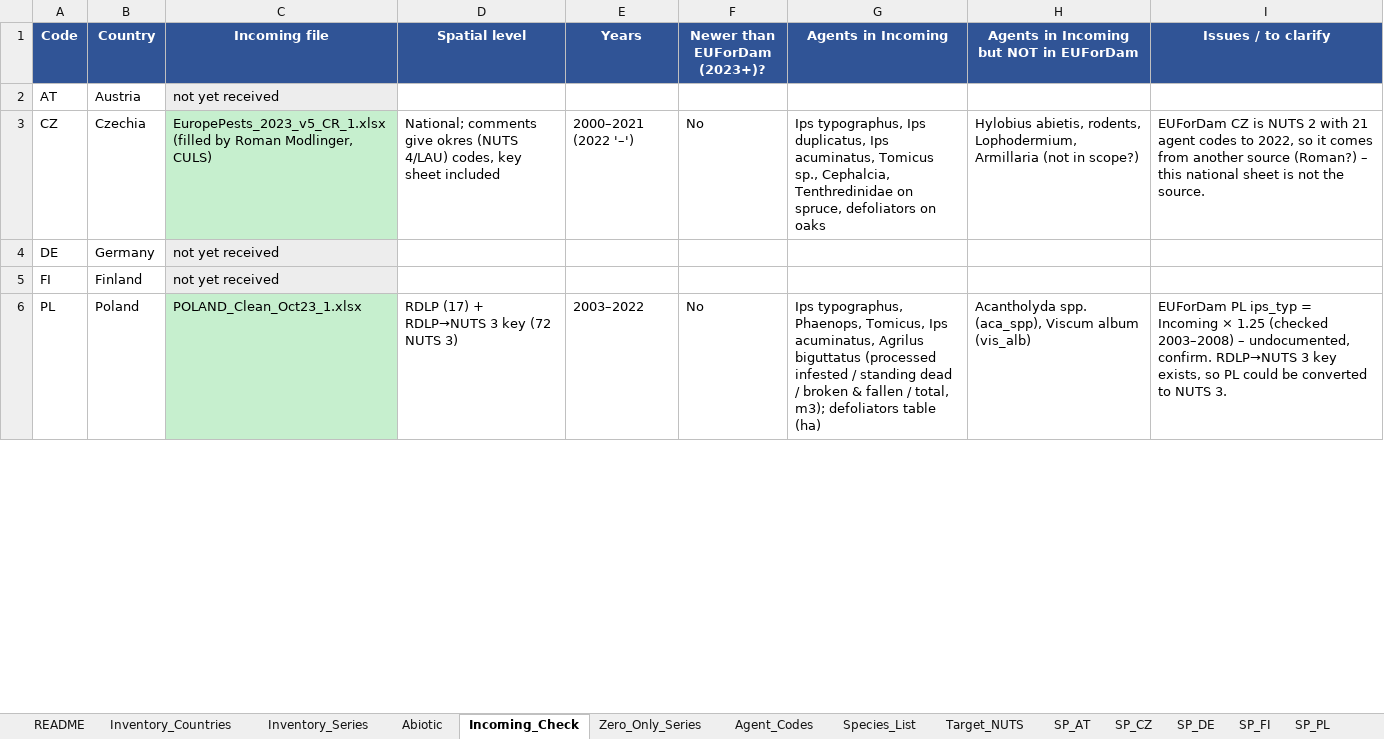
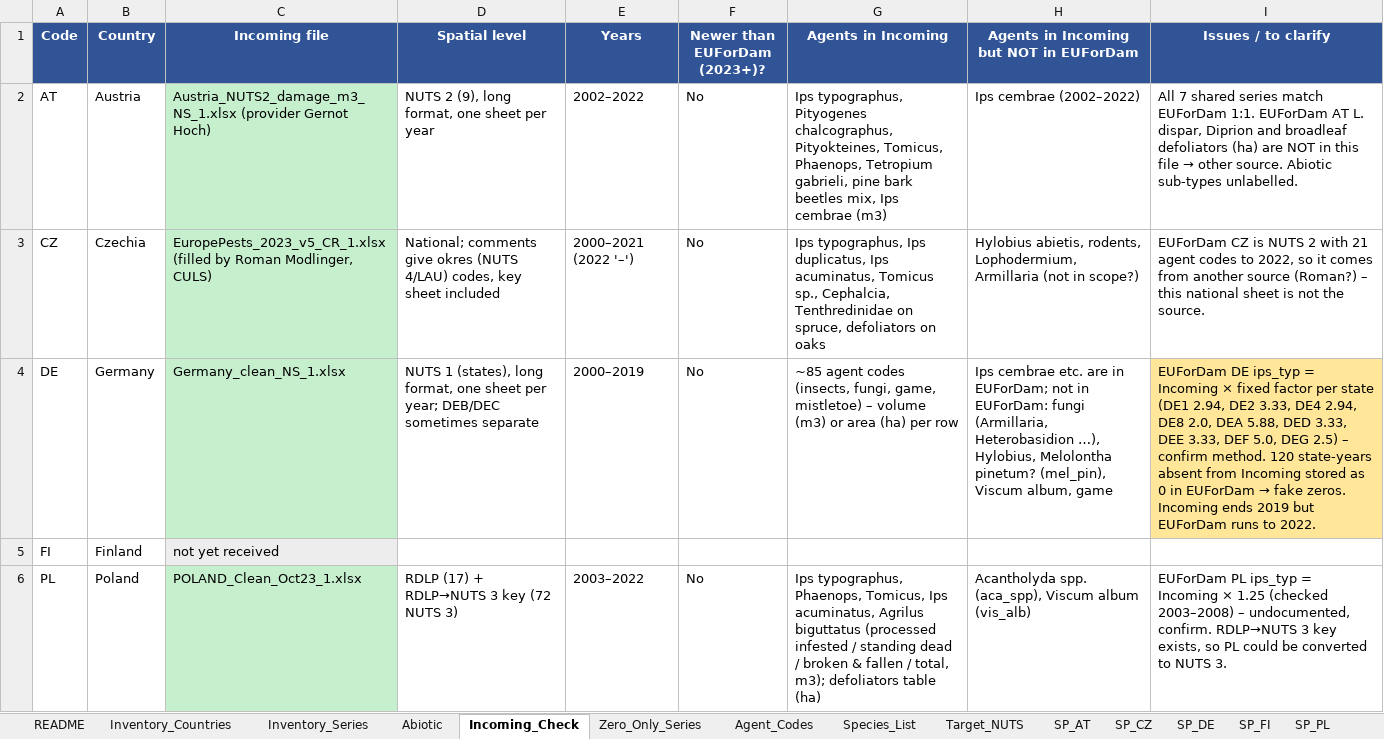
Before and after one commit to hazari2121/githubtraining, an Excel workbook: EUForDam/EUForDam_Inventory_v10.xlsx, sheet Incoming_Check, drawn as a sheet; only a part is shown; values as stored, in another font and other column widths than the file's, no borders; the diff covers the shown part only; the diff names each change by its address in the sheet, - before the commit and + after, or states it on an @@ line.

```diff
--- a/EUForDam/EUForDam_Inventory_v10.xlsx (sheet Incoming_Check)
+++ b/EUForDam/EUForDam_Inventory_v10.xlsx (sheet Incoming_Check)
-C2 (Incoming file): not yet received
+C2 (Incoming file): Austria_NUTS2_damage_m3_NS_1.xlsx (provider Gernot Hoch)
-C2 fill: #EDEDED
+C2 fill: #C6EFCE
-D2 (Spatial level): (empty)
+D2 (Spatial level): NUTS 2 (9), long format, one sheet per year
-E2 (Years): (empty)
+E2 (Years): 2002–2022
-F2 (Newer than EUForDam (2023+)?): (empty)
+F2 (Newer than EUForDam (2023+)?): No
-G2 (Agents in Incoming): (empty)
+G2 (Agents in Incoming): Ips typographus, Pityogenes chalcographus, Pityokteines, Tomicus, Phaenops, Tetropium gabrieli, pine bark beetles mix, Ips cembrae (m3)
-H2: (empty)
+H2: Ips cembrae (2002–2022)
@@ I2 (Issues / to clarify): (empty) → All 7 shared series match EUForDam 1:1. EUForDam AT L. dispar, Diprion and broadleaf defoliators (ha) are NOT in this file → other source. Abiotic sub-types unlabelled. @@
-C4 (Incoming file): not yet received
+C4 (Incoming file): Germany_clean_NS_1.xlsx
-C4 fill: #EDEDED
+C4 fill: #C6EFCE
-D4 (Spatial level): (empty)
+D4 (Spatial level): NUTS 1 (states), long format, one sheet per year; DEB/DEC sometimes separate
-E4 (Years): (empty)
+E4 (Years): 2000–2019
-F4 (Newer than EUForDam (2023+)?): (empty)
+F4 (Newer than EUForDam (2023+)?): No
-G4 (Agents in Incoming): (empty)
+G4 (Agents in Incoming): ~85 agent codes (insects, fungi, game, mistletoe) – volume (m3) or area (ha) per row
-H4: (empty)
+H4: Ips cembrae etc. are in EUForDam; not in EUForDam: fungi (Armillaria, Heterobasidion …), Hylobius, Melolontha pinetum? (mel_pin), Viscum album, game
@@ I4 (Issues / to clarify): (empty) → EUForDam DE ips_typ = Incoming × fixed factor per state (DE1 2.94, DE2 3.33, DE4 2.94, DE8 2.0, DEA 5.88, DED 3.33, DEE 3.33, DEF 5.0, DEG 2.5) – confirm method. 120 state-years absent from Incoming stored as 0 in EUForDam → fake zeros. Incoming ends 2019 but EUForDam runs to 2022. @@
-I4 fill: none
+I4 fill: #FFE699
```
Also changed, not shown: 15 edited cells and cell formats elsewhere in this sheet, sheet Target_NUTS, sheet SP_RS, sheet Abiotic, sheet Inventory_Countries, sheet README, 1 other file.
